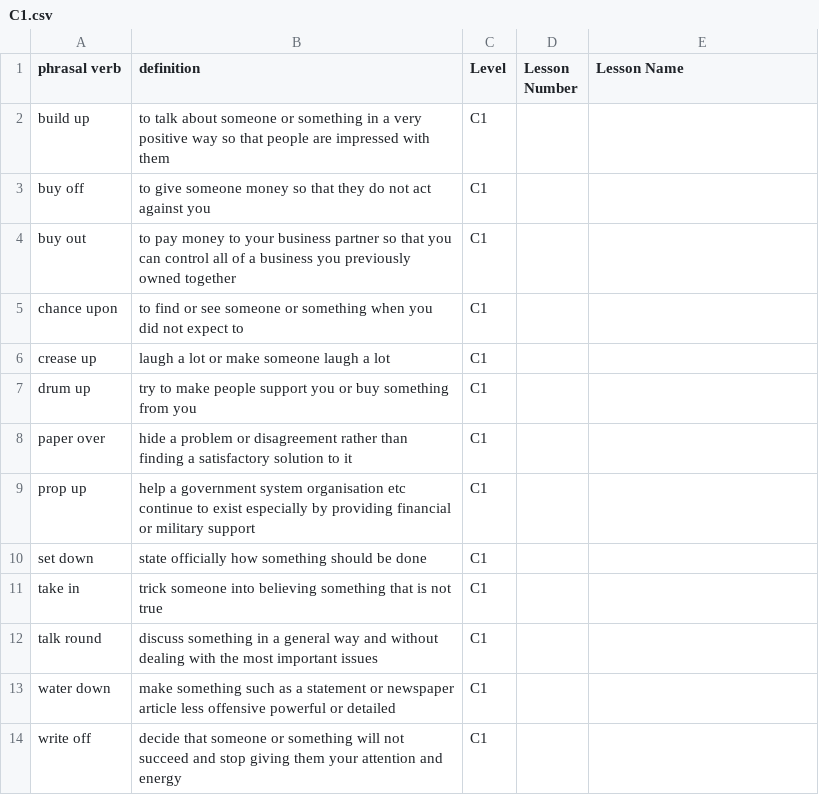
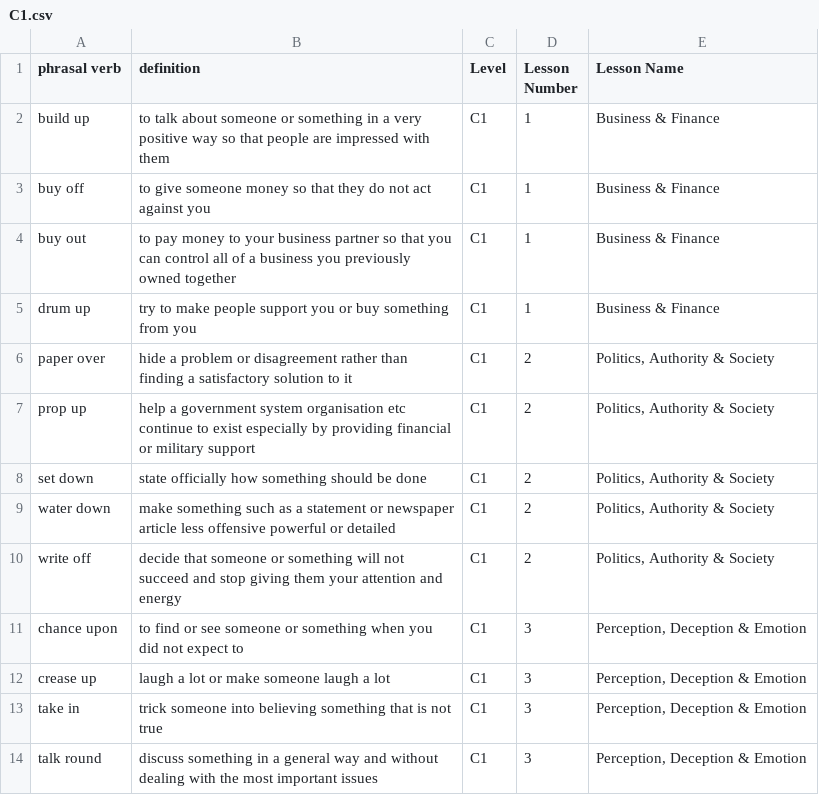
Before and after one commit to academiaohara/cambridge-exams, a CSV file: data/phrasal-verbs/C1.csv, drawn as a sheet.

```diff
--- a/data/phrasal-verbs/C1.csv
+++ b/data/phrasal-verbs/C1.csv
@@ -1,14 +1,14 @@
 phrasal verb;definition;Level;Lesson Number;Lesson Name
-build up;to talk about someone or something in a very positive way so that people are impressed with them;C1;;
-buy off;to give someone money so that they do not act against you;C1;;
-buy out;to pay money to your business partner so that you can control all of a business you previously owned together;C1;;
-chance upon;to find or see someone or something when you did not expect to;C1;;
-crease up;laugh a lot or make someone laugh a lot;C1;;
-drum up;try to make people support you or buy something from you;C1;;
-paper over;hide a problem or disagreement rather than finding a satisfactory solution to it;C1;;
-prop up;help a government system organisation etc continue to exist especially by providing financial or military support;C1;;
-set down;state officially how something should be done;C1;;
-take in;trick someone into believing something that is not true;C1;;
-talk round;discuss something in a general way and without dealing with the most important issues;C1;;
-water down;make something such as a statement or newspaper article less offensive powerful or detailed;C1;;
-write off;decide that someone or something will not succeed and stop giving them your attention and energy;C1;;
+build up;to talk about someone or something in a very positive way so that people are impressed with them;C1;1;Business & Finance
+buy off;to give someone money so that they do not act against you;C1;1;Business & Finance
+buy out;to pay money to your business partner so that you can control all of a business you previously owned together;C1;1;Business & Finance
+drum up;try to make people support you or buy something from you;C1;1;Business & Finance
+paper over;hide a problem or disagreement rather than finding a satisfactory solution to it;C1;2;Politics, Authority & Society
+prop up;help a government system organisation etc continue to exist especially by providing financial or military support;C1;2;Politics, Authority & Society
+set down;state officially how something should be done;C1;2;Politics, Authority & Society
+water down;make something such as a statement or newspaper article less offensive powerful or detailed;C1;2;Politics, Authority & Society
+write off;decide that someone or something will not succeed and stop giving them your attention and energy;C1;2;Politics, Authority & Society
+chance upon;to find or see someone or something when you did not expect to;C1;3;Perception, Deception & Emotion
+crease up;laugh a lot or make someone laugh a lot;C1;3;Perception, Deception & Emotion
+take in;trick someone into believing something that is not true;C1;3;Perception, Deception & Emotion
+talk round;discuss something in a general way and without dealing with the most important issues;C1;3;Perception, Deception & Emotion
```
Also changed, not shown: data/phrasal-verbs/B2.csv.
